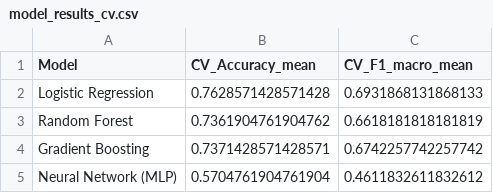
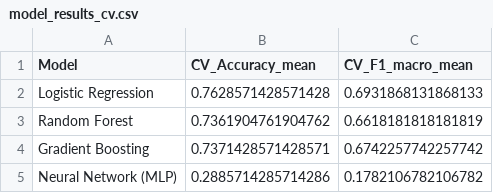
Before and after one commit to AawinAru/Game-Market-Event-Analyzer, a CSV file: data/processed/model_results_cv.csv, drawn as a sheet.

Commit message:
Corrected classification model

```diff
--- a/data/processed/model_results_cv.csv
+++ b/data/processed/model_results_cv.csv
@@ -4,2 +4,2 @@ Random Forest,0.7361904761904762,0.6618181818181819
 Gradient Boosting,0.7371428571428571,0.6742257742257742
-Neural Network (MLP),0.5704761904761904,0.4611832611832612
+Neural Network (MLP),0.2885714285714286,0.1782106782106782
```
Also changed, not shown: 1 other file.
